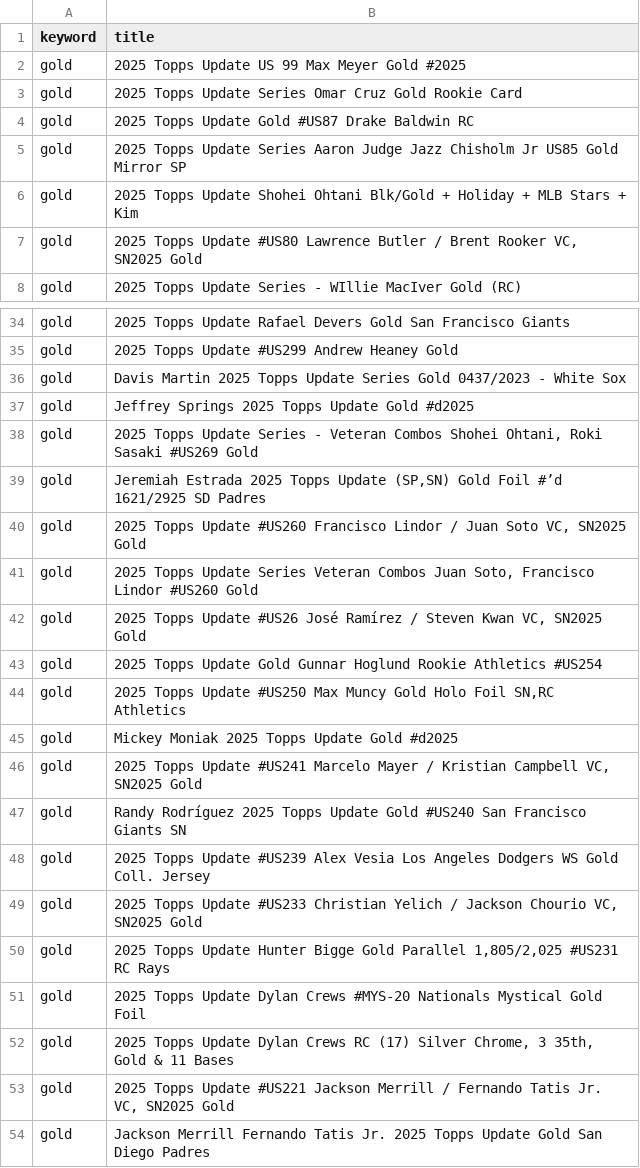
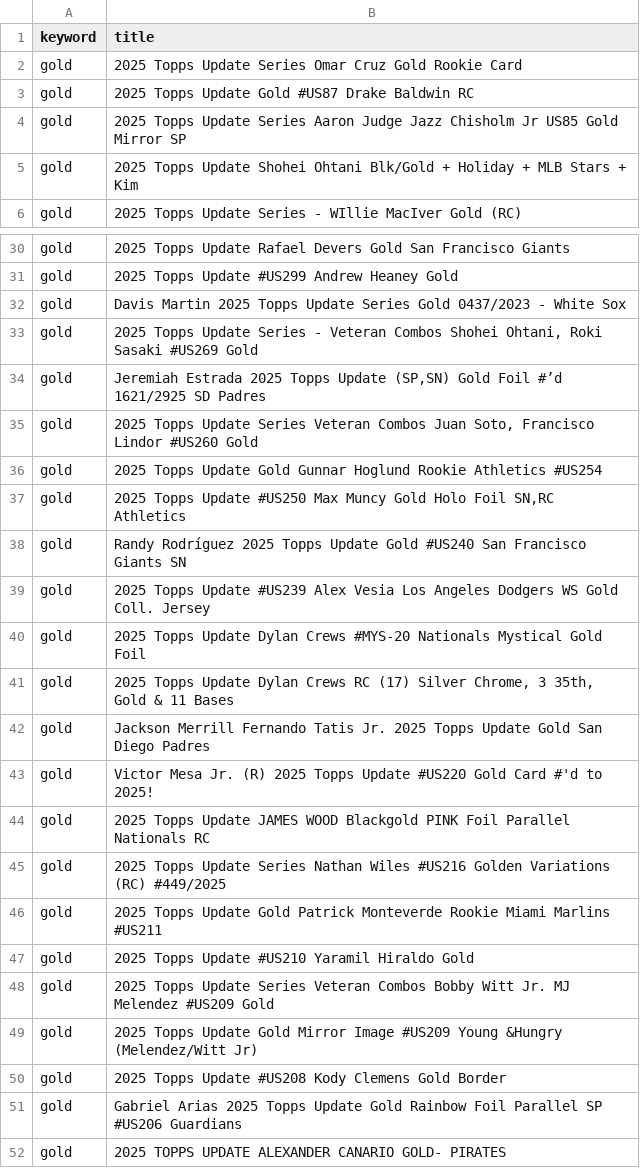
Before and after one commit to kyletompkins85-sketch/cardlotlister-oauth, a CSV file: data/unclassified_titles_all.csv, drawn as a sheet; only a part is shown, gaps mark what is left out; the shorter side is filled out with more unchanged rows; the diff covers the shown part only.

```diff
--- a/data/unclassified_titles_all.csv
+++ b/data/unclassified_titles_all.csv
@@ -1,3 +1,2 @@
 keyword,title
-gold,2025 Topps Update US 99 Max Meyer Gold #2025
 gold,2025 Topps Update Series Omar Cruz Gold Rookie Card
@@ -6,3 +5,2 @@ gold,2025 Topps Update Series Aaron Judge Jazz Chisholm Jr US85 Gold Mirror SP
 gold,2025 Topps Update Shohei Ohtani Blk/Gold + Holiday + MLB Stars + Kim
-gold,"2025 Topps Update #US80 Lawrence Butler / Brent Rooker VC, SN2025 Gold"
 gold,2025 Topps Update Series - WIllie MacIver Gold (RC)
@@ -36,19 +32,11 @@ gold,2025 Topps Update #US299 Andrew Heaney Gold
 gold,Davis Martin 2025 Topps Update Series Gold 0437/2023 - White Sox
-gold,Jeffrey Springs 2025 Topps Update Gold #d2025
 gold,"2025 Topps Update Series - Veteran Combos Shohei Ohtani, Roki Sasaki #US269 Gold"
 gold,"Jeremiah Estrada 2025 Topps Update (SP,SN) Gold Foil #’d 1621/2925 SD Padres"
-gold,"2025 Topps Update #US260 Francisco Lindor / Juan Soto VC, SN2025 Gold"
 gold,"2025 Topps Update Series Veteran Combos Juan Soto, Francisco Lindor #US260 Gold"
-gold,"2025 Topps Update #US26 José Ramírez / Steven Kwan VC, SN2025 Gold"
 gold,2025 Topps Update Gold Gunnar Hoglund Rookie Athletics #US254
 gold,"2025 Topps Update #US250 Max Muncy Gold Holo Foil SN,RC Athletics"
-gold,Mickey Moniak 2025 Topps Update Gold #d2025
-gold,"2025 Topps Update #US241 Marcelo Mayer / Kristian Campbell VC, SN2025 Gold"
 gold,Randy Rodríguez 2025 Topps Update Gold #US240 San Francisco Giants SN
 gold,2025 Topps Update #US239 Alex Vesia Los Angeles Dodgers WS Gold Coll. Jersey
-gold,"2025 Topps Update #US233 Christian Yelich / Jackson Chourio VC, SN2025 Gold"
-gold,"2025 Topps Update Hunter Bigge Gold Parallel 1,805/2,025 #US231 RC Rays"
 gold,2025 Topps Update Dylan Crews #MYS-20 Nationals Mystical Gold Foil
 gold,"2025 Topps Update Dylan Crews RC (17) Silver Chrome, 3 35th, Gold & 11 Bases"
-gold,"2025 Topps Update #US221 Jackson Merrill / Fernando Tatis Jr. VC, SN2025 Gold"
 gold,Jackson Merrill Fernando Tatis Jr. 2025 Topps Update Gold San Diego Padres
```
Also changed, not shown: 3 removed rows elsewhere in this file.
